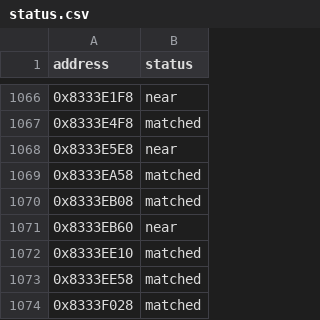
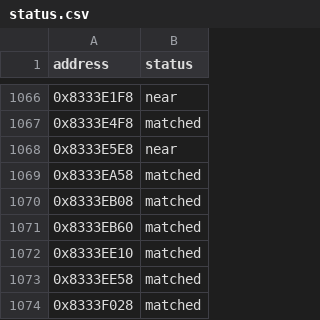
Before and after one commit to kirklandsig/halo-mega-bloks-decompiled, a CSV file: config/status.csv, drawn as a sheet; only a part is shown, gaps mark what is left out.

```diff
--- a/config/status.csv
+++ b/config/status.csv
@@ -1070,3 +1070,3 @@ address,status
 0x8333EB08,matched
-0x8333EB60,near
+0x8333EB60,matched
 0x8333EE10,matched
```
Also changed, not shown: 1 other file.
